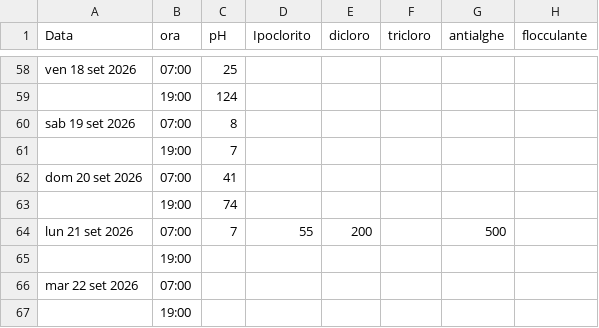
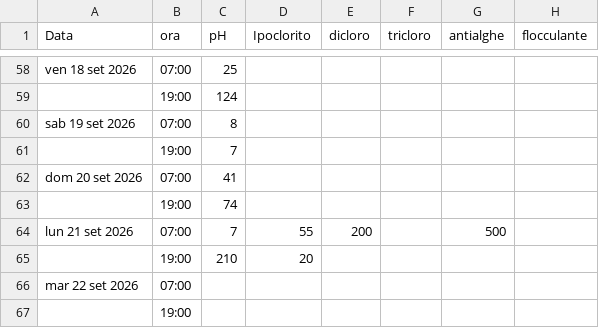
Before and after one commit to paolodelbalio/registrileanfore, a CSV file: REGISTRO PRODOTTI CHIMICI ORARIO.csv, drawn as a sheet; only a part is shown, gaps mark what is left out.

```diff
--- a/REGISTRO PRODOTTI CHIMICI ORARIO.csv
+++ b/REGISTRO PRODOTTI CHIMICI ORARIO.csv
@@ -64,3 +64,3 @@ dom 20 set 2026,07:00,41,,,,,
 lun 21 set 2026,07:00,7,55,200,,500,
-,19:00,,,,,,
+,19:00,210,20,,,,
 mar 22 set 2026,07:00,,,,,,
```
Also changed, not shown: REGISTRO CHIMICO 2026.csv.
